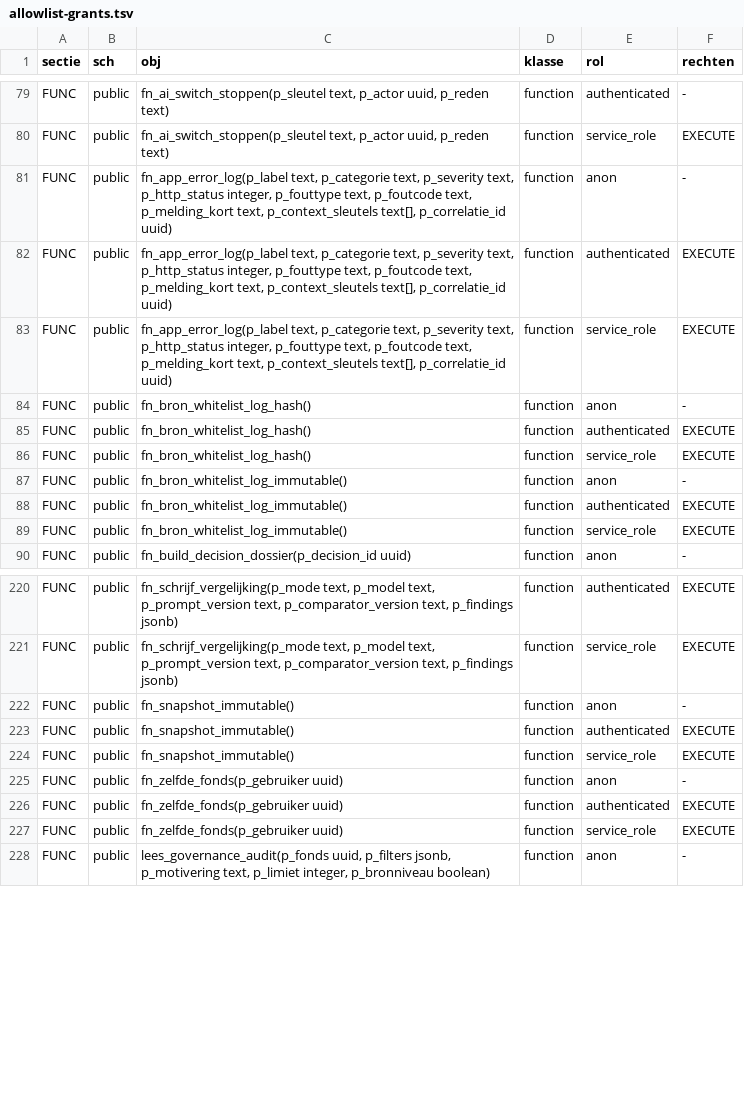
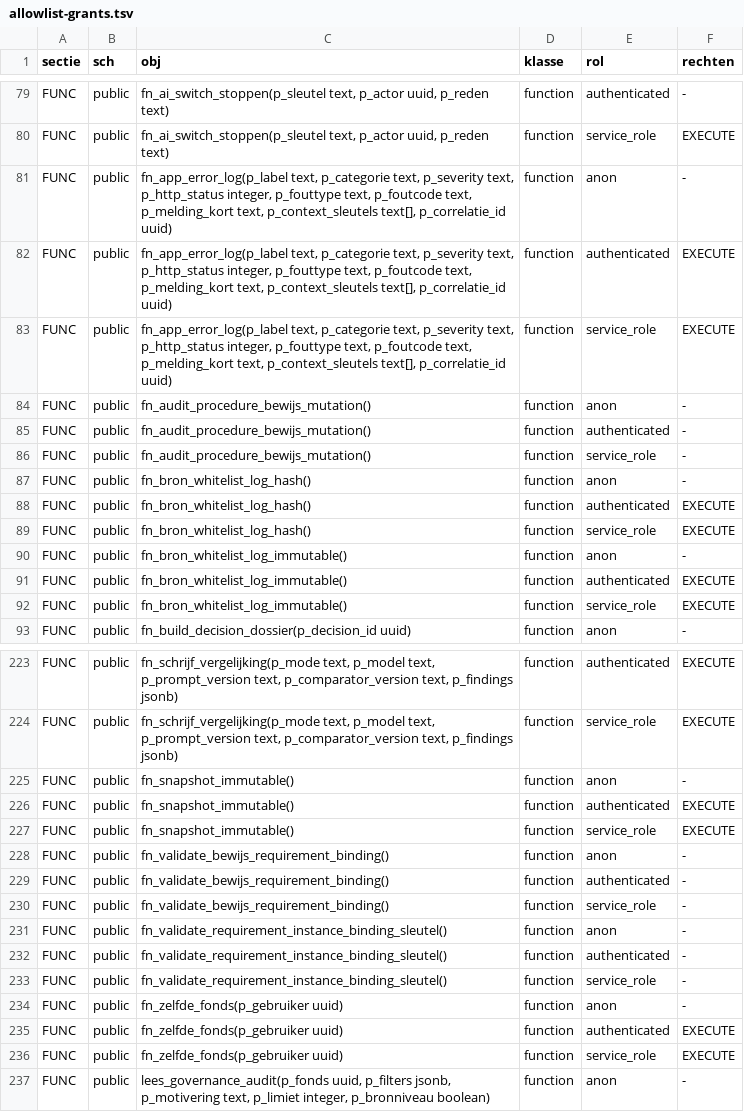
Before and after one commit to merlinijzerman/Bestuurdersportaal, a TSV file: supabase/checks/allowlist-grants.tsv, drawn as a sheet; only a part is shown, gaps mark what is left out; the diff names each change by its address in the sheet, - before the commit and + after, or states it on an @@ line.

```diff
--- a/supabase/checks/allowlist-grants.tsv
+++ b/supabase/checks/allowlist-grants.tsv
+row 84: FUNC | public | fn_audit_procedure_bewijs_mutation() | function | anon | -
+row 85: FUNC | public | fn_audit_procedure_bewijs_mutation() | function | authenticated | -
+row 86: FUNC | public | fn_audit_procedure_bewijs_mutation() | function | service_role | -
+row 228: FUNC | public | fn_validate_bewijs_requirement_binding() | function | anon | -
+row 229: FUNC | public | fn_validate_bewijs_requirement_binding() | function | authenticated | -
+row 230: FUNC | public | fn_validate_bewijs_requirement_binding() | function | service_role | -
+row 231: FUNC | public | fn_validate_requirement_instance_binding_sleutel() | function | anon | -
+row 232: FUNC | public | fn_validate_requirement_instance_binding_sleutel() | function | authenticated | -
+row 233: FUNC | public | fn_validate_requirement_instance_binding_sleutel() | function | service_role | -
```
